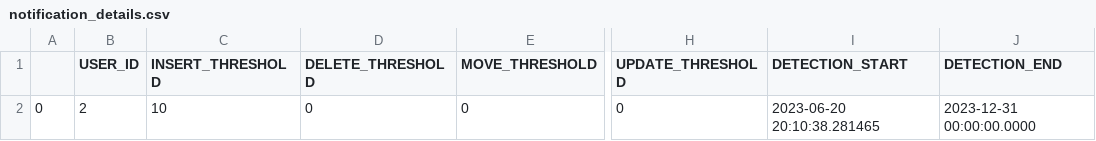
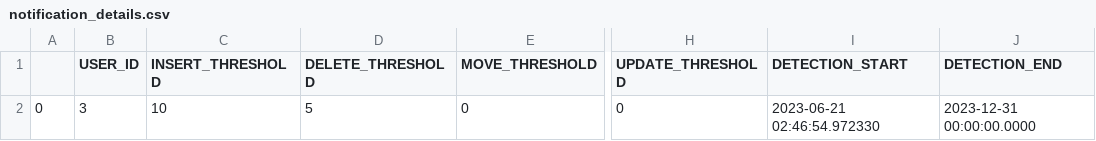
Before and after one commit to alex-randles/MQI-Framework, a CSV file: static/change_detection_cache/changes_info/notification_details.csv, drawn as a sheet; only a part is shown, gaps mark what is left out; the diff names each change by its address in the sheet, - before the commit and + after, or states it on an @@ line.

```diff
--- a/static/change_detection_cache/changes_info/notification_details.csv
+++ b/static/change_detection_cache/changes_info/notification_details.csv
-B2 (USER_ID): 2
+B2 (USER_ID): 3
-D2 (DELETE_THRESHOLD): 0
+D2 (DELETE_THRESHOLD): 5
-I2 (DETECTION_START): 2023-06-20 20:10:38.281465
+I2 (DETECTION_START): 2023-06-21 02:46:54.972330
```
Also changed, not shown: metric_descriptions.csv, static/change_detection_cache/changes_info/changes_detected.csv, 12 other files.
